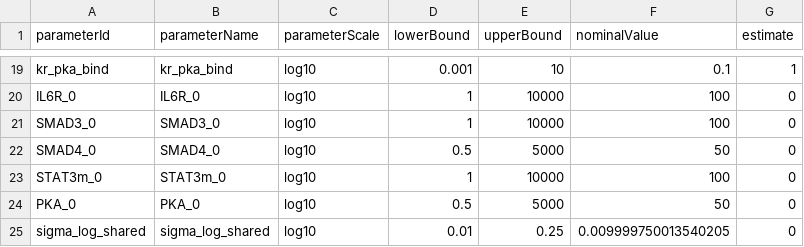
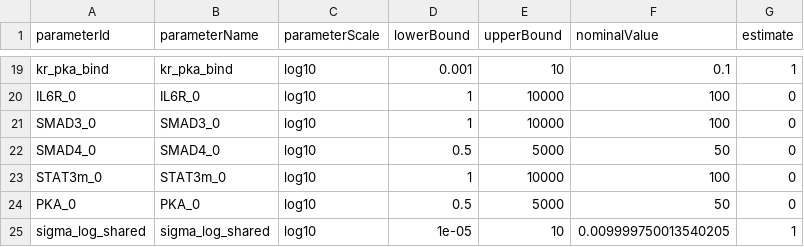
Before and after one commit to akutuva21/IL6_TGFb_Model, a TSV file: petab_files/parameters_noise1.tsv, drawn as a sheet; only a part is shown, gaps mark what is left out.

```diff
--- a/petab_files/parameters_noise1.tsv
+++ b/petab_files/parameters_noise1.tsv
@@ -24,2 +24,2 @@ STAT3m_0	STAT3m_0	log10	1	10000	100	0
 PKA_0	PKA_0	log10	0.5	5000	50	0
-sigma_log_shared	sigma_log_shared	log10	0.01	0.25	0.009999750013540205	0
+sigma_log_shared	sigma_log_shared	log10	1e-05	10	0.009999750013540205	1
```
Also changed, not shown: SimData/measurements_time_course_no_noise.tsv, petab_files/parameters.tsv, 9 other files.
